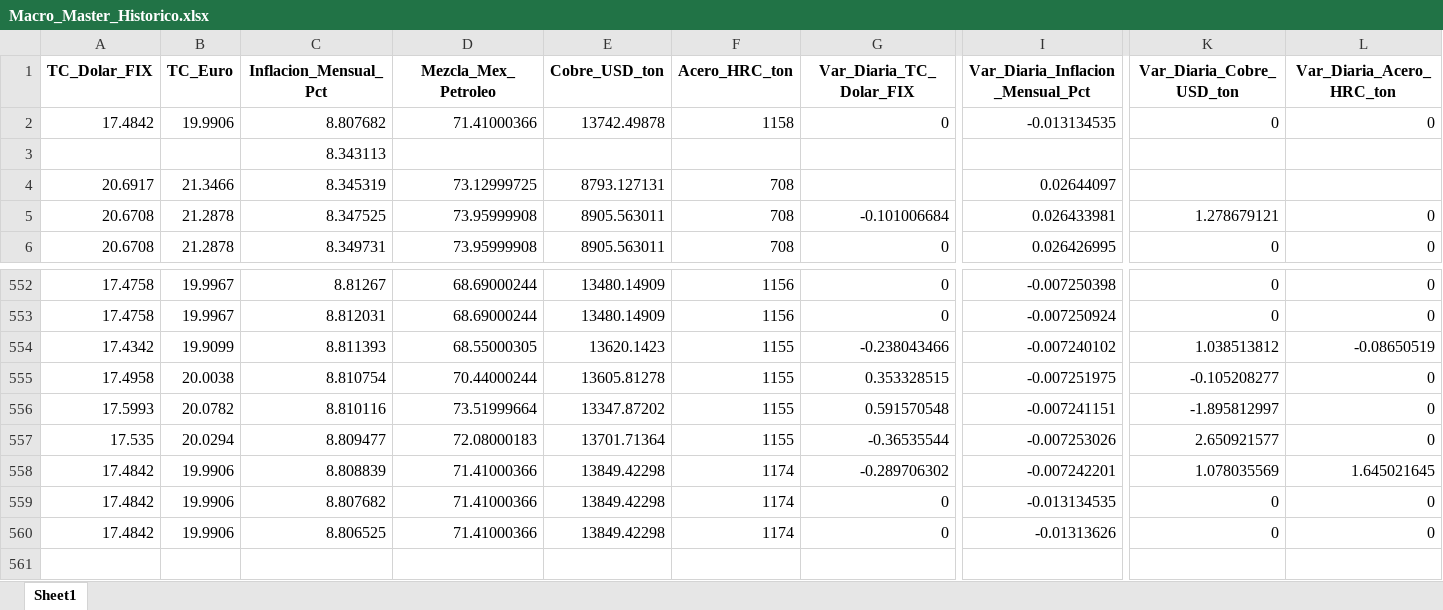
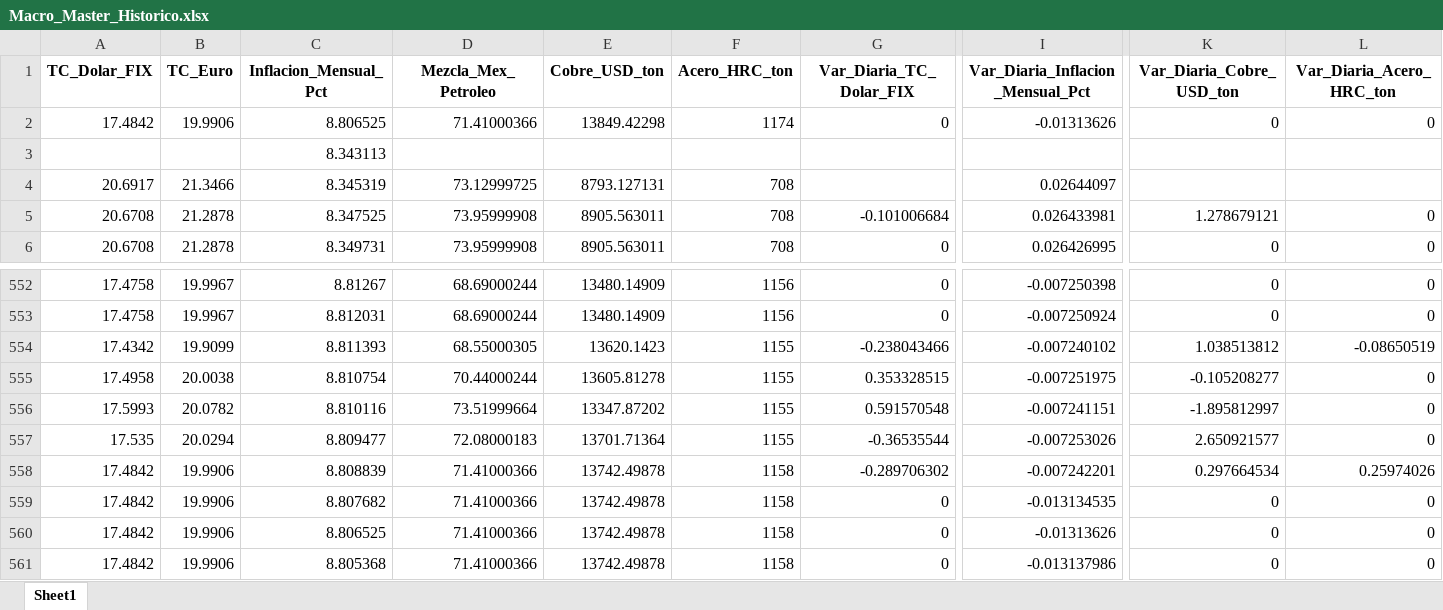
Before and after one commit to dataautomatizacioncalorex-byte/macro-dashboard, an Excel workbook: Macro_Master_Historico.xlsx, sheet Sheet1, drawn as a sheet; only a part is shown, gaps mark what is left out; values as stored, in another font and other column widths than the file's, no borders; rows hold the shown columns only; the diff names each change by its address in the sheet, - before the commit and + after, or states it on an @@ line.

```diff
--- a/Macro_Master_Historico.xlsx (sheet Sheet1)
+++ b/Macro_Master_Historico.xlsx (sheet Sheet1)
-C2 (Inflacion_Mensual_Pct): 8.807682
+C2 (Inflacion_Mensual_Pct): 8.806525
-E2 (Cobre_USD_ton): 13742.49878
+E2 (Cobre_USD_ton): 13849.42298
-F2 (Acero_HRC_ton): 1158
+F2 (Acero_HRC_ton): 1174
-I2 (Var_Diaria_Inflacion_Mensual_Pct): -0.013134535
+I2 (Var_Diaria_Inflacion_Mensual_Pct): -0.01313626
-E558:E560 (Cobre_USD_ton): 13849.42298
+E558:E560 (Cobre_USD_ton): 13742.49878
-F558:F560 (Acero_HRC_ton): 1174
+F558:F560 (Acero_HRC_ton): 1158
-K558 (Var_Diaria_Cobre_USD_ton): 1.078035569
+K558 (Var_Diaria_Cobre_USD_ton): 0.297664534
-L558 (Var_Diaria_Acero_HRC_ton): 1.645021645
+L558 (Var_Diaria_Acero_HRC_ton): 0.25974026
+row 561: 17.4842 | 19.9906 | 8.805368 | 71.41000366 | 13742.49878 | 1158 | 0 | -0.013137986 | 0 | 0
```
